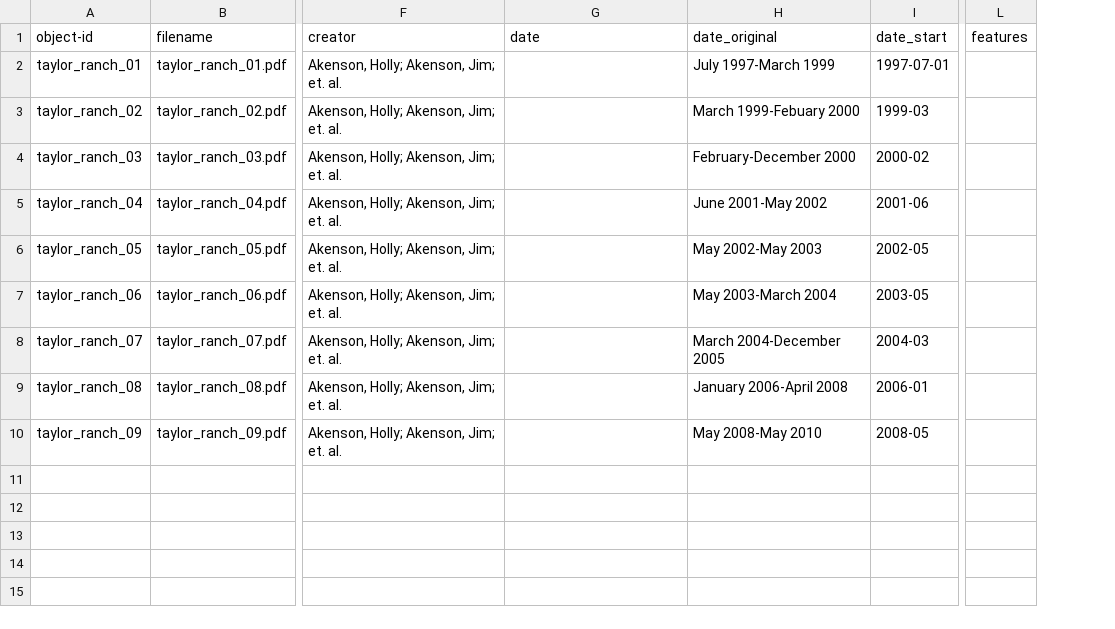
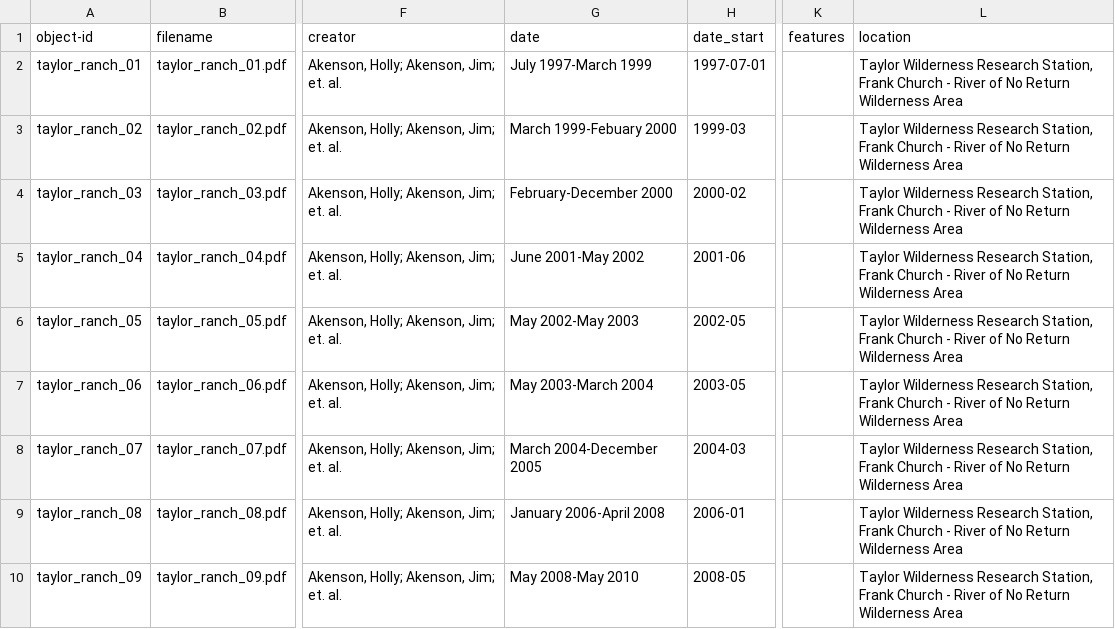
Before and after one commit to uidaholib/taylor_source, a CSV file: _data/taylor.csv, drawn as a sheet; only a part is shown, gaps mark what is left out; removed rows and columns are numbered as before the commit, all else as after; the diff names each change by its address in the sheet, - before the commit and + after, or states it on an @@ line.

Commit message:
update metadata with location

```diff
--- a/_data/taylor.csv
+++ b/_data/taylor.csv
-column H (date_original), rows 2-10: July 1997-March 1999 | March 1999-Febuary 2000 | February-December 2000 | June 2001-May 2002 | May 2002-May 2003 | May 2003-March 2004 | March 2004-December 2005 | January 2006-April 2008 | May 2008-May 2010
+column L (location), rows 2-10: all Taylor Wilderness Research Station, Frank Church - River of No Return Wilderness Area
-G2 (date): (empty)
+G2 (date): July 1997-March 1999
-G3 (date): (empty)
+G3 (date): March 1999-Febuary 2000
-G4 (date): (empty)
+G4 (date): February-December 2000
-G5 (date): (empty)
+G5 (date): June 2001-May 2002
-G6 (date): (empty)
+G6 (date): May 2002-May 2003
-G7 (date): (empty)
+G7 (date): May 2003-March 2004
-G8 (date): (empty)
+G8 (date): March 2004-December 2005
-G9 (date): (empty)
+G9 (date): January 2006-April 2008
-G10 (date): (empty)
+G10 (date): May 2008-May 2010
```
